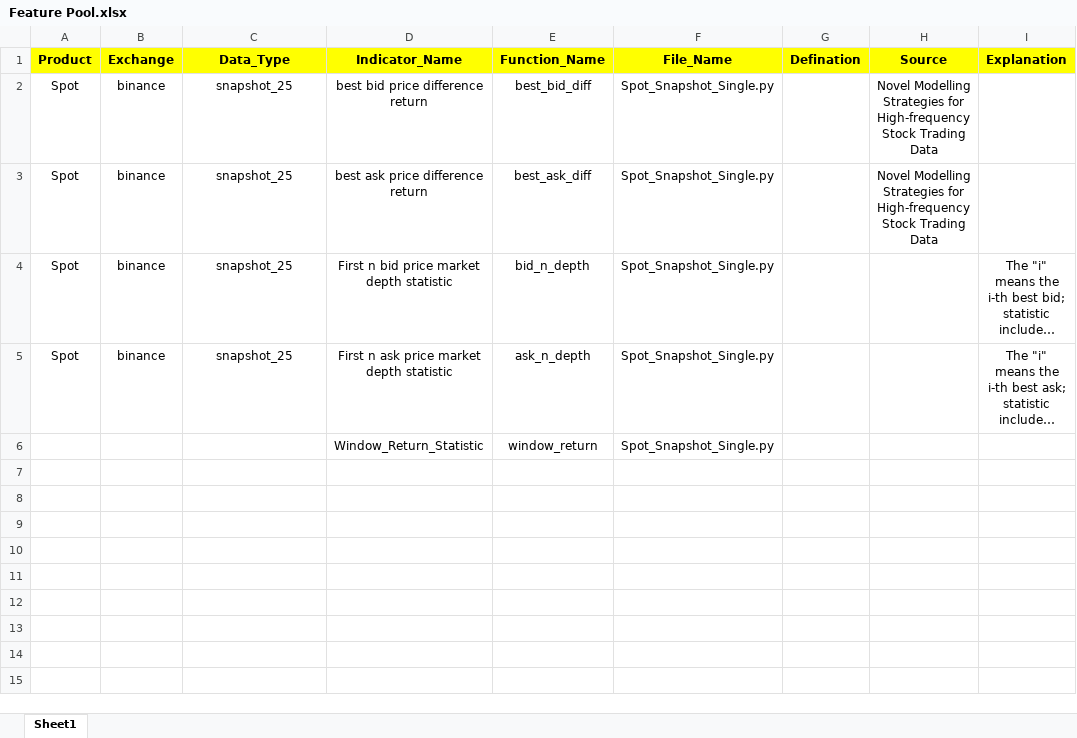
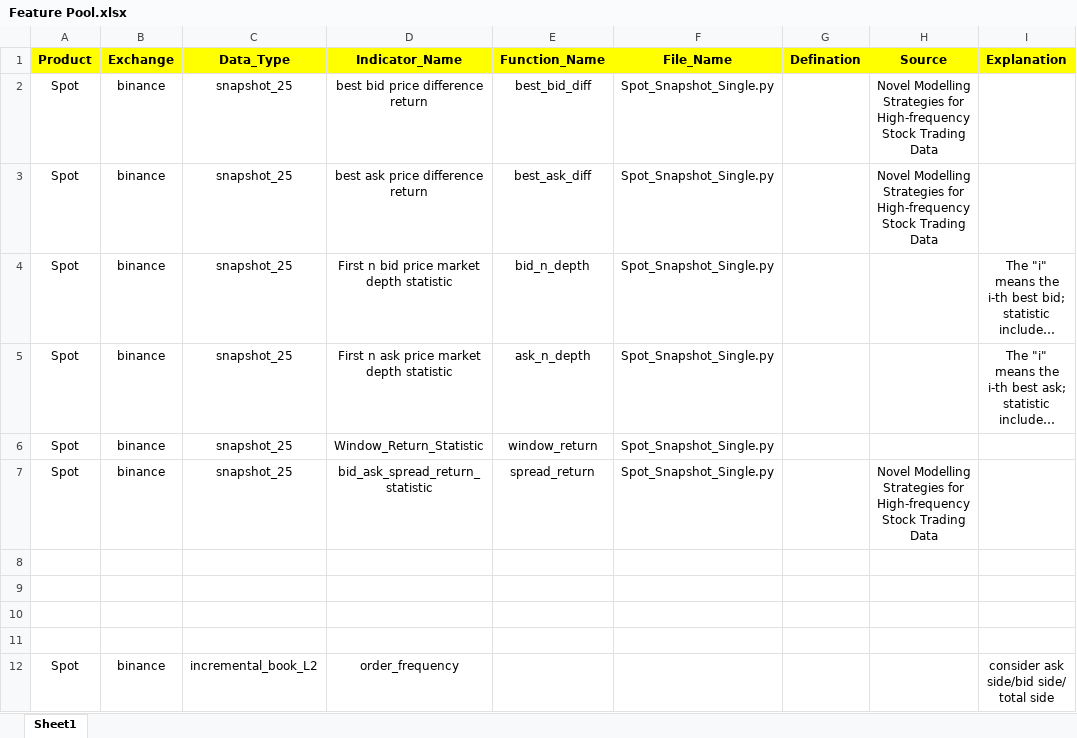
Before and after one commit to shuyilong/Crypto_Trading, an Excel workbook: Feature/Feature Pool.xlsx, sheet Sheet1, drawn as a sheet; long unchanged cells end in …; values as stored, in another font and other column widths than the file's, no borders; charts and pictures not drawn; addresses are those after the commit; the diff names each change by its address in the sheet, - before the commit and + after, or states it on an @@ line.

```diff
--- a/Feature/Feature Pool.xlsx (sheet Sheet1)
+++ b/Feature/Feature Pool.xlsx (sheet Sheet1)
+row 6: Spot | binance | snapshot_25 | Window_Return_Statistic | window_return | Spot_Snapshot_Single.py
+row 7: Spot | binance | snapshot_25 | bid_ask_spread_return_statistic | spread_return | Spot_Snapshot_Single.py |  | Novel Modelling Strategies for High-frequency Stock Trading Data
-row 8:  |  |  | Window_Return_Statistic | window_return | Spot_Snapshot_Single.py
+row 8: (empty)
+row 9: (empty)
+row 10: (empty)
+row 11: (empty)
+row 12: Spot | binance | incremental_book_L2 | order_frequency |  |  |  |  | consider ask side/bid side/ total side
```
Also changed, not shown: charts or pictures, 2 other files.
